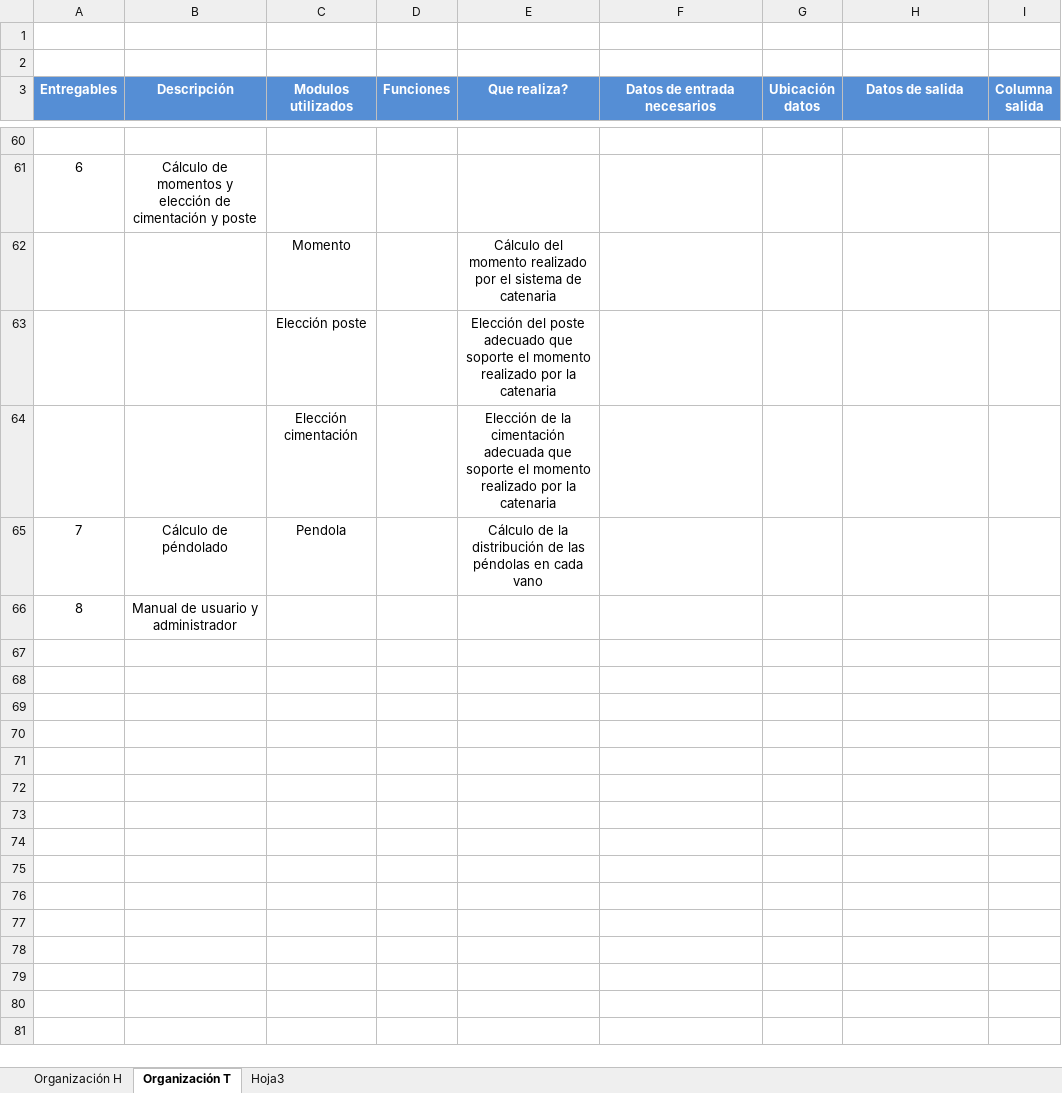
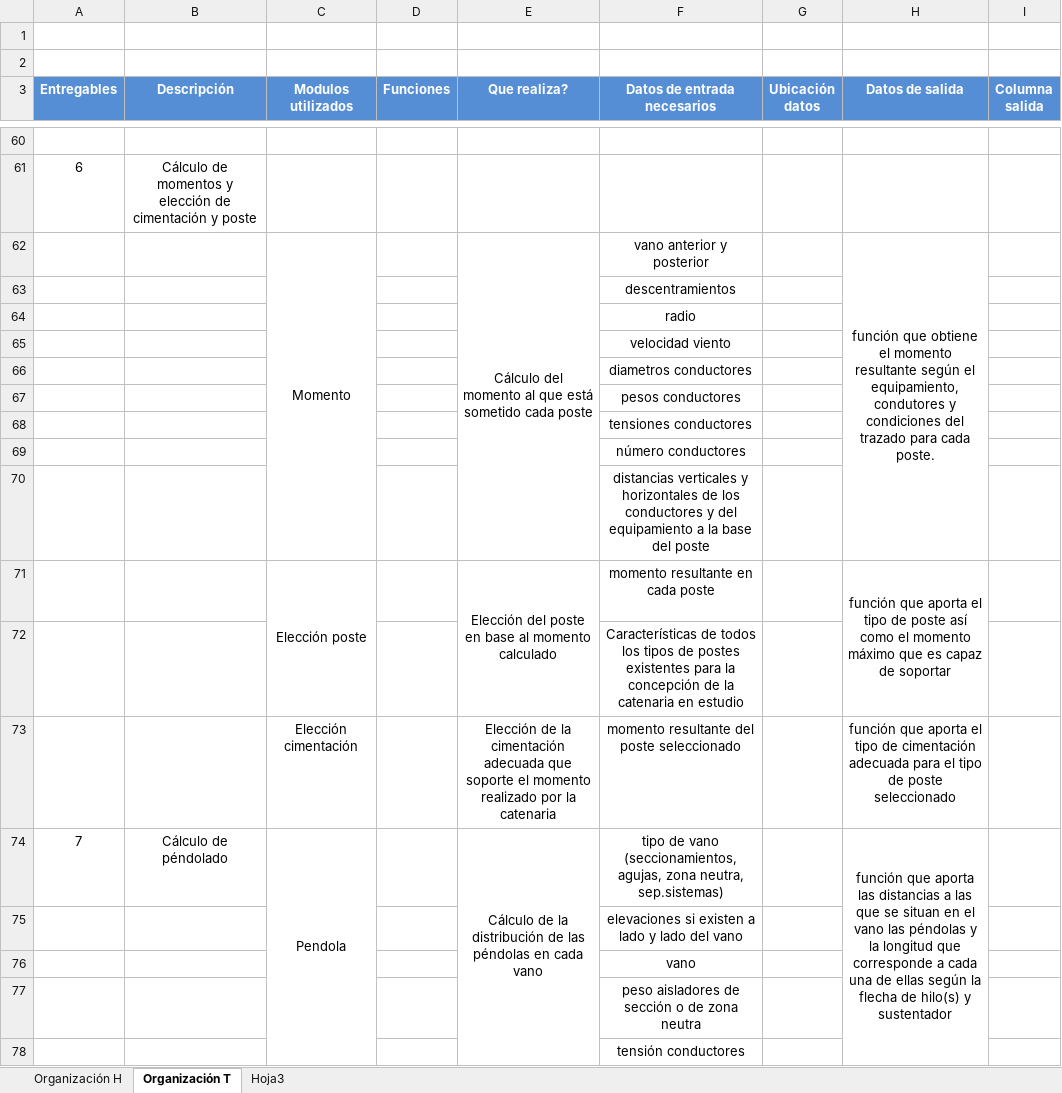
Before and after one commit to VictorSENER/reposLECatenaria, an Excel workbook: Control.xlsx, sheet Organización T, drawn as a sheet; only a part is shown, gaps mark what is left out; the shorter side is filled out with more unchanged rows; values as stored, in another font and other column widths than the file's, no borders; removed rows and columns are numbered as before the commit, all else as after; the diff covers the shown part only; the diff names each change by its address in the sheet, - before the commit and + after, or states it on an @@ line.

Commit message:
Se han añadido las variables de entrada y salida para los momentos, elección poste, elección cimentación y péndola.

```diff
--- a/Control.xlsx (sheet Organización T)
+++ b/Control.xlsx (sheet Organización T)
-row 62:  |  | Momento |  | Cálculo del momento realizado por el sistema de catenaria
-row 63:  |  | Elección poste |  | Elección del poste adecuado que soporte el momento realizado por la catenaria
-row 64:  |  | Elección cimentación |  | Elección de la cimentación adecuada que soporte el momento realizado por la catenaria
+row 62:  |  | Momento |  | Cálculo del momento al que está sometido cada poste | vano anterior y posterior |  | función que obtiene el momento resultante según el equipamiento, condutores y condiciones del trazado para cada poste.
+row 63:  |  |  |  |  | descentramientos
+row 64:  |  |  |  |  | radio
+row 65:  |  |  |  |  | velocidad viento
+row 66:  |  |  |  |  | diametros conductores
+row 67:  |  |  |  |  | pesos conductores
+row 68:  |  |  |  |  | tensiones conductores
+row 69:  |  |  |  |  | número conductores
+row 70:  |  |  |  |  | distancias verticales y horizontales de los conductores y del equipamiento a la base del poste
+row 71:  |  | Elección poste |  | Elección del poste en base al momento calculado | momento resultante en cada poste |  | función que aporta el tipo de poste así como el momento máximo que es capaz de soportar
+row 72:  |  |  |  |  | Características de todos los tipos de postes existentes para la concepción de la catenaria en estudio
+row 73:  |  | Elección cimentación |  | Elección de la cimentación adecuada que soporte el momento realizado por la catenaria | momento resultante del poste seleccionado |  | función que aporta el tipo de cimentación adecuada para el tipo de poste seleccionado
+C74:C88 merged
+E74:E88 merged
-F74 (Datos de entrada necesarios): (empty)
+F74 (Datos de entrada necesarios): tipo de vano (seccionamientos, agujas, zona neutra, sep.sistemas)
-H74 (Datos de salida): (empty)
+H74 (Datos de salida): función que aporta las distancias a las que se situan en el vano las péndolas y la longitud que corresponde a cada una de ellas según la flecha de hilo(s) y sustentador
+H74:H88 merged
+row 75:  |  |  |  |  | elevaciones si existen a lado y lado del vano
+row 76:  |  |  |  |  | vano
+row 77:  |  |  |  |  | peso aisladores de sección o de zona neutra
+row 78:  |  |  |  |  | tensión conductores
```
Also changed, not shown: 10 added rows elsewhere in this sheet.
